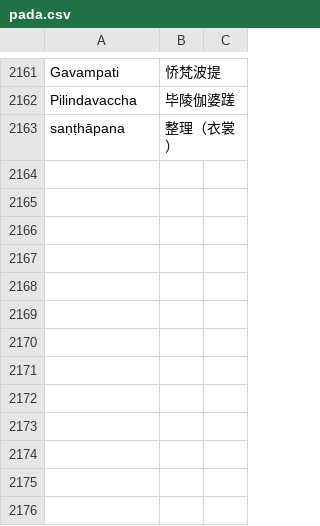
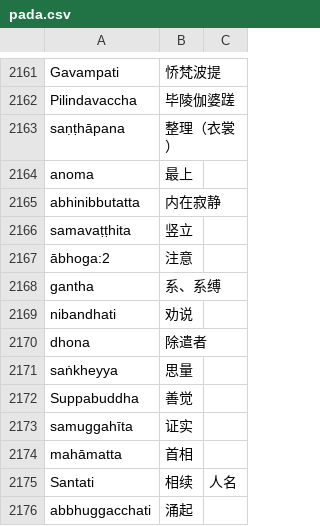
Before and after one commit to jhintr/nirutti, a CSV file: pada.csv, drawn as a sheet; only a part is shown, gaps mark what is left out; the diff names each change by its address in the sheet, - before the commit and + after, or states it on an @@ line.

Commit message:
update dict

```diff
--- a/pada.csv
+++ b/pada.csv
+row 2164: anoma | 最上
+row 2165: abhinibbutatta | 内在寂静
+row 2166: samavaṭṭhita | 竖立
+row 2167: ābhoga:2 | 注意
+row 2168: gantha | 系、系缚
+row 2169: nibandhati | 劝说
+row 2170: dhona | 除遣者
+row 2171: saṅkheyya | 思量
+row 2172: Suppabuddha | 善觉
+row 2173: samuggahīta | 证实
+row 2174: mahāmatta | 首相
+row 2175: Santati | 相续 | 人名
+row 2176: abbhuggacchati | 涌起
```
